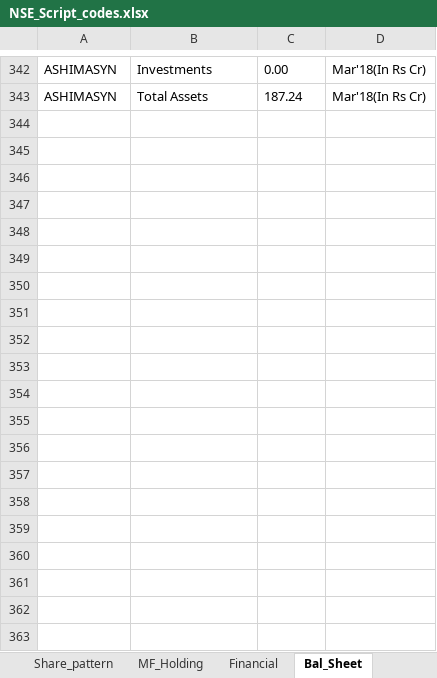
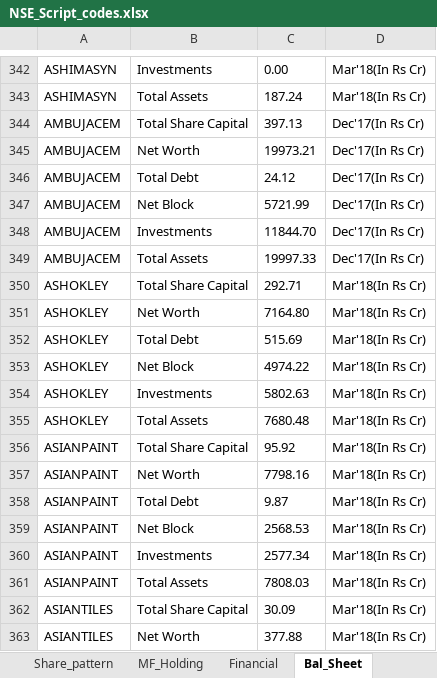
Before and after one commit to vishalvkhoday/Selenium_NSE_Algo, an Excel workbook: Additonal_Utility/NSE_Script_codes.xlsx, sheet Bal_Sheet, drawn as a sheet; only a part is shown, gaps mark what is left out; values as stored, in another font and other column widths than the file's, no borders; the diff covers the shown part only; the diff names each change by its address in the sheet, - before the commit and + after, or states it on an @@ line.

```diff
--- a/Additonal_Utility/NSE_Script_codes.xlsx (sheet Bal_Sheet)
+++ b/Additonal_Utility/NSE_Script_codes.xlsx (sheet Bal_Sheet)
+row 344: AMBUJACEM | Total Share Capital | 397.13 | Dec'17(In Rs Cr)
+row 345: AMBUJACEM | Net Worth | 19973.21 | Dec'17(In Rs Cr)
+row 346: AMBUJACEM | Total Debt | 24.12 | Dec'17(In Rs Cr)
+row 347: AMBUJACEM | Net Block | 5721.99 | Dec'17(In Rs Cr)
+row 348: AMBUJACEM | Investments | 11844.70 | Dec'17(In Rs Cr)
+row 349: AMBUJACEM | Total Assets | 19997.33 | Dec'17(In Rs Cr)
+row 350: ASHOKLEY | Total Share Capital | 292.71 | Mar'18(In Rs Cr)
+row 351: ASHOKLEY | Net Worth | 7164.80 | Mar'18(In Rs Cr)
+row 352: ASHOKLEY | Total Debt | 515.69 | Mar'18(In Rs Cr)
+row 353: ASHOKLEY | Net Block | 4974.22 | Mar'18(In Rs Cr)
+row 354: ASHOKLEY | Investments | 5802.63 | Mar'18(In Rs Cr)
+row 355: ASHOKLEY | Total Assets | 7680.48 | Mar'18(In Rs Cr)
+row 356: ASIANPAINT | Total Share Capital | 95.92 | Mar'18(In Rs Cr)
+row 357: ASIANPAINT | Net Worth | 7798.16 | Mar'18(In Rs Cr)
+row 358: ASIANPAINT | Total Debt | 9.87 | Mar'18(In Rs Cr)
+row 359: ASIANPAINT | Net Block | 2568.53 | Mar'18(In Rs Cr)
+row 360: ASIANPAINT | Investments | 2577.34 | Mar'18(In Rs Cr)
+row 361: ASIANPAINT | Total Assets | 7808.03 | Mar'18(In Rs Cr)
+row 362: ASIANTILES | Total Share Capital | 30.09 | Mar'18(In Rs Cr)
+row 363: ASIANTILES | Net Worth | 377.88 | Mar'18(In Rs Cr)
```
Also changed, not shown: 34 added rows elsewhere in this sheet, sheet Financial, sheet Share_pattern, sheet MF_Holding, sheet Sheet1.
